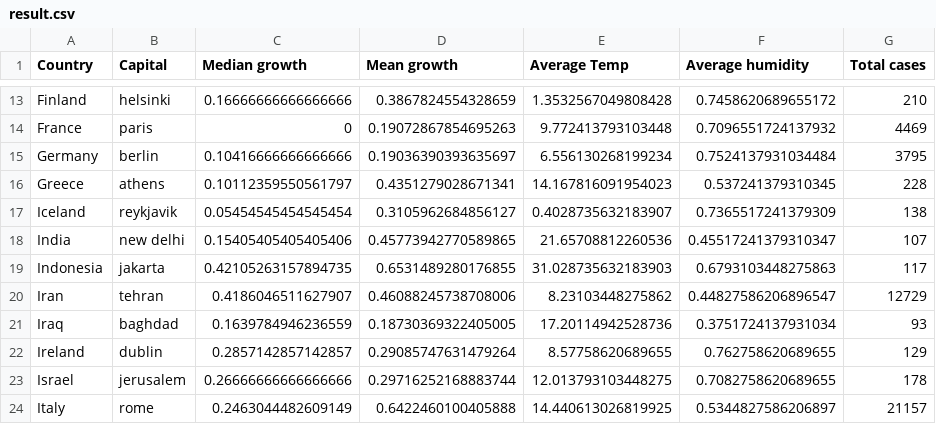
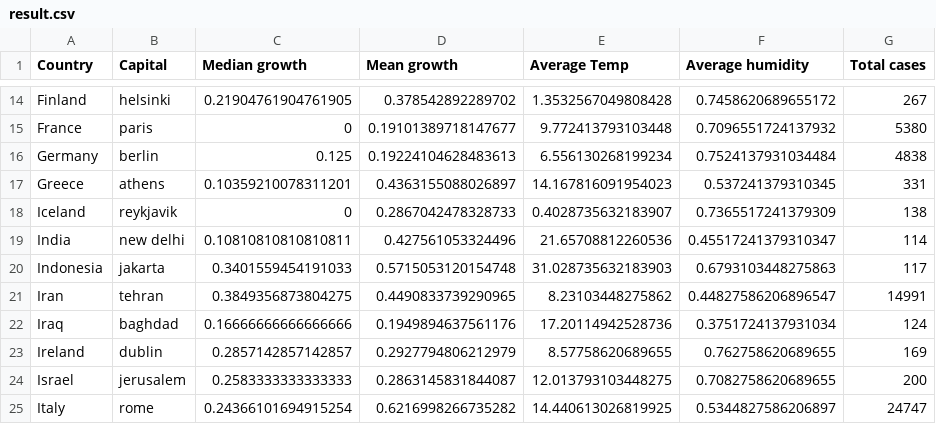
Before and after one commit to CruelMoney/covid19-temperature, a CSV file: result.csv, drawn as a sheet; only a part is shown, gaps mark what is left out; addresses are those after the commit; the diff covers the shown part only; the diff names each change by its address in the sheet, - before the commit and + after, or states it on an @@ line.

```diff
--- a/result.csv
+++ b/result.csv
-C14 (Median growth): 0.16666666666666666
+C14 (Median growth): 0.21904761904761905
-D14 (Mean growth): 0.3867824554328659
+D14 (Mean growth): 0.378542892289702
-G14 (Total cases): 210
+G14 (Total cases): 267
-D15 (Mean growth): 0.19072867854695263
+D15 (Mean growth): 0.19101389718147677
-G15 (Total cases): 4469
+G15 (Total cases): 5380
-C16 (Median growth): 0.10416666666666666
+C16 (Median growth): 0.125
-D16 (Mean growth): 0.19036390393635697
+D16 (Mean growth): 0.19224104628483613
-G16 (Total cases): 3795
+G16 (Total cases): 4838
-C17 (Median growth): 0.10112359550561797
+C17 (Median growth): 0.10359210078311201
-D17 (Mean growth): 0.4351279028671341
+D17 (Mean growth): 0.4363155088026897
-G17 (Total cases): 228
+G17 (Total cases): 331
-C18 (Median growth): 0.05454545454545454
+C18 (Median growth): 0
-D18 (Mean growth): 0.3105962684856127
+D18 (Mean growth): 0.2867042478328733
-C19 (Median growth): 0.15405405405405406
+C19 (Median growth): 0.10810810810810811
-D19 (Mean growth): 0.45773942770589865
+D19 (Mean growth): 0.427561053324496
-G19 (Total cases): 107
+G19 (Total cases): 114
-C20 (Median growth): 0.42105263157894735
+C20 (Median growth): 0.3401559454191033
-D20 (Mean growth): 0.6531489280176855
+D20 (Mean growth): 0.5715053120154748
-C21 (Median growth): 0.4186046511627907
+C21 (Median growth): 0.3849356873804275
-D21 (Mean growth): 0.46088245738708006
+D21 (Mean growth): 0.4490833739290965
-G21 (Total cases): 12729
+G21 (Total cases): 14991
-C22 (Median growth): 0.1639784946236559
+C22 (Median growth): 0.16666666666666666
-D22 (Mean growth): 0.18730369322405005
+D22 (Mean growth): 0.1949894637561176
-G22 (Total cases): 93
+G22 (Total cases): 124
-D23 (Mean growth): 0.29085747631479264
+D23 (Mean growth): 0.2927794806212979
-G23 (Total cases): 129
+G23 (Total cases): 169
-C24 (Median growth): 0.26666666666666666
+C24 (Median growth): 0.2583333333333333
-D24 (Mean growth): 0.29716252168883744
+D24 (Mean growth): 0.2863145831844087
-G24 (Total cases): 178
+G24 (Total cases): 200
-C25 (Median growth): 0.2463044482609149
+C25 (Median growth): 0.24366101694915254
-D25 (Mean growth): 0.6422460100405888
+D25 (Mean growth): 0.6216998266735282
-G25 (Total cases): 21157
+G25 (Total cases): 24747
```
Also changed, not shown: 1 added row and 92 edited cells elsewhere in this file, full_data.csv, 1 other file.
